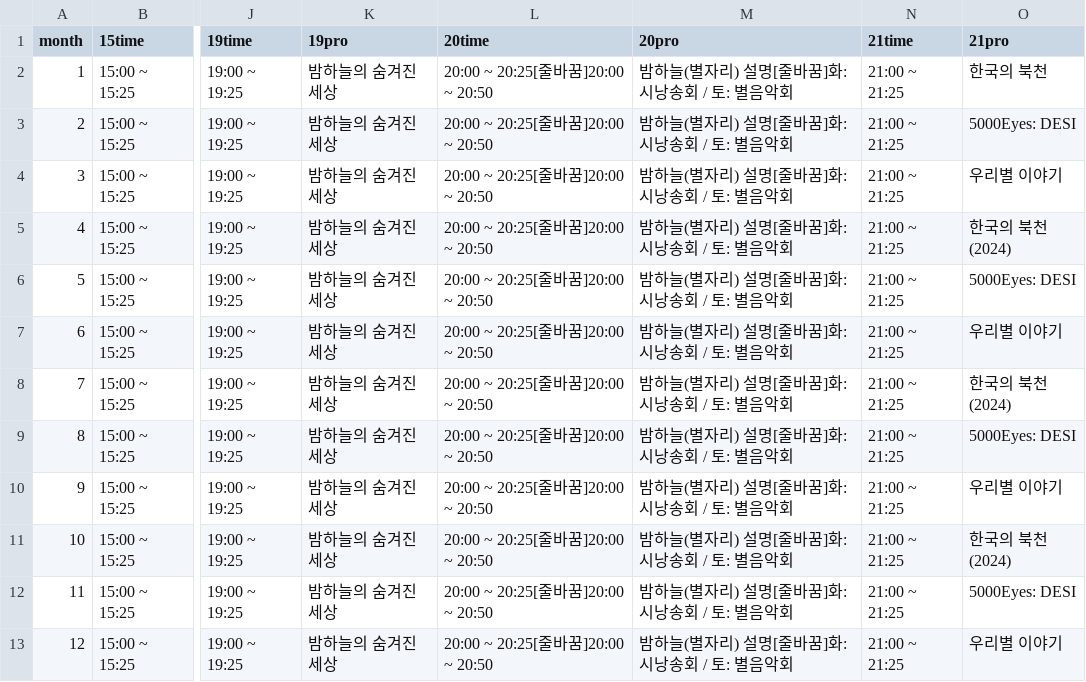
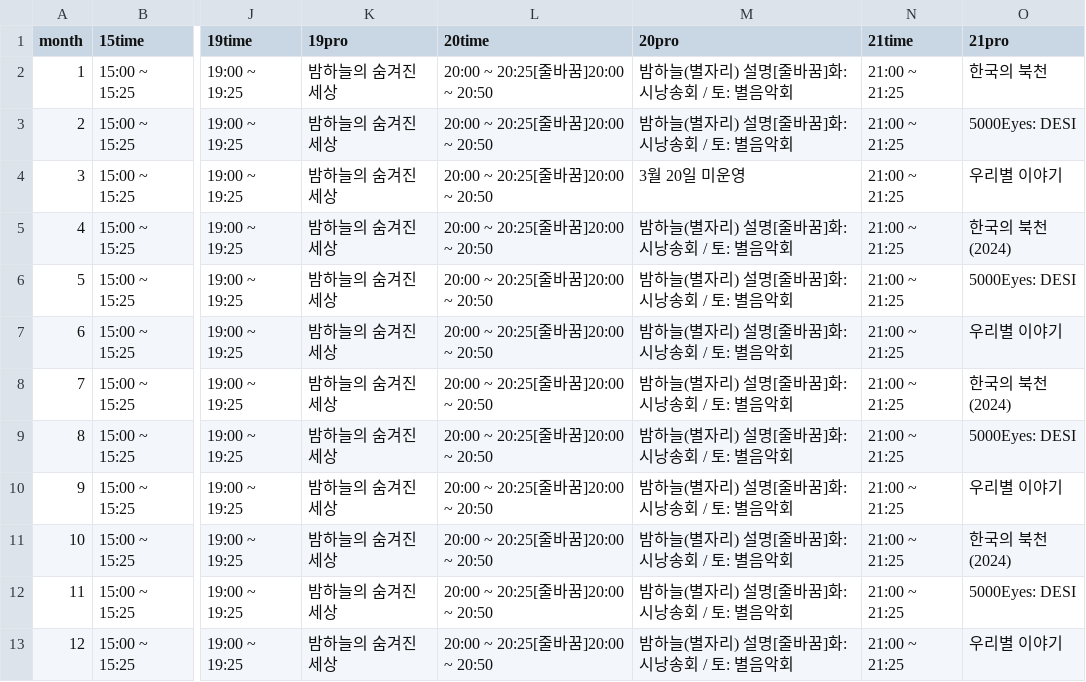
Before and after one commit to starburstgalaxy00/starburstgalaxy00.github.io, a CSV file: data/planetariumtable.csv, drawn as a sheet; only a part is shown, gaps mark what is left out; the diff names each change by its address in the sheet, - before the commit and + after, or states it on an @@ line.

Commit message:
update

```diff
--- a/data/planetariumtable.csv
+++ b/data/planetariumtable.csv
-M4 (20pro): 밤하늘(별자리) 설명[줄바꿈]화: 시낭송회 / 토: 별음악회
+M4 (20pro): 3월 20일 미운영
```
